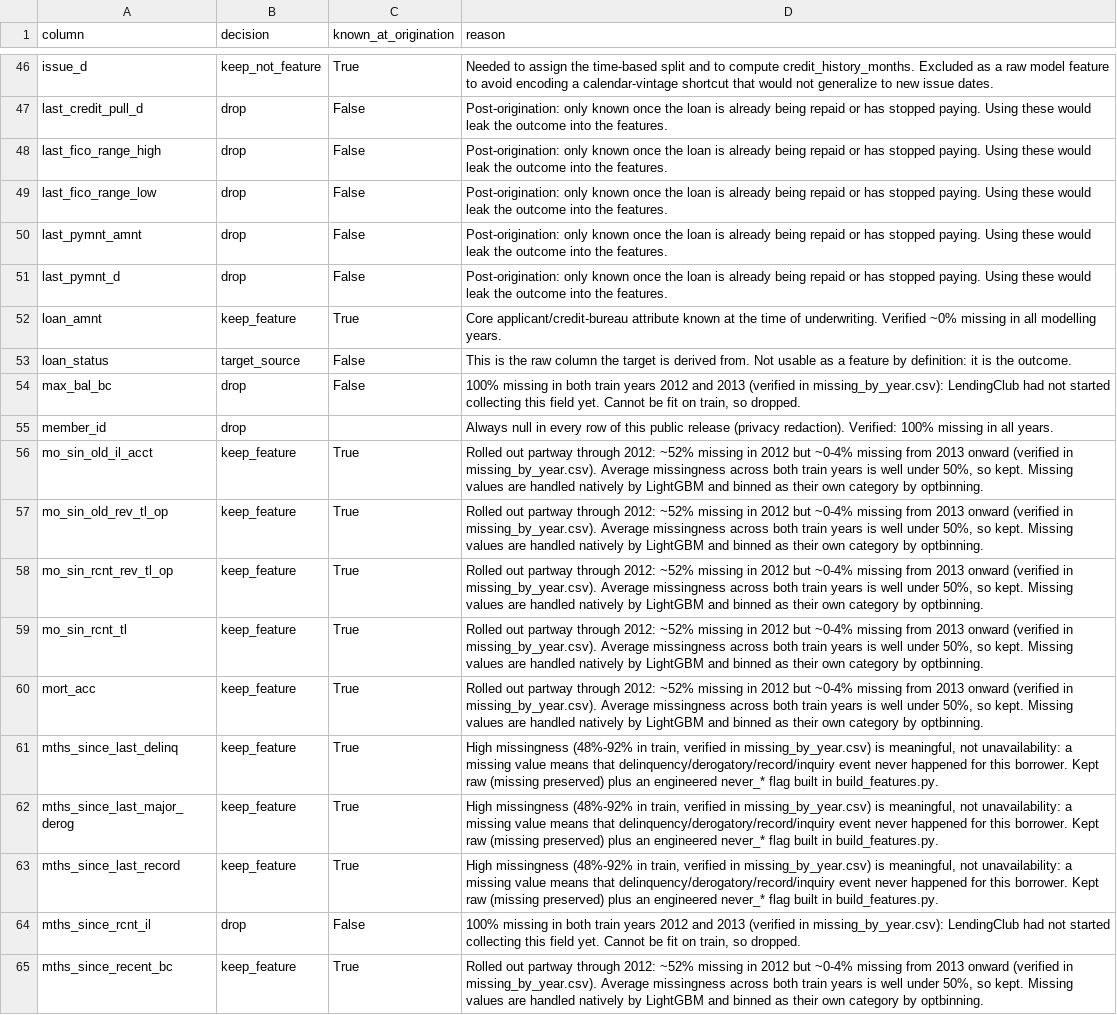
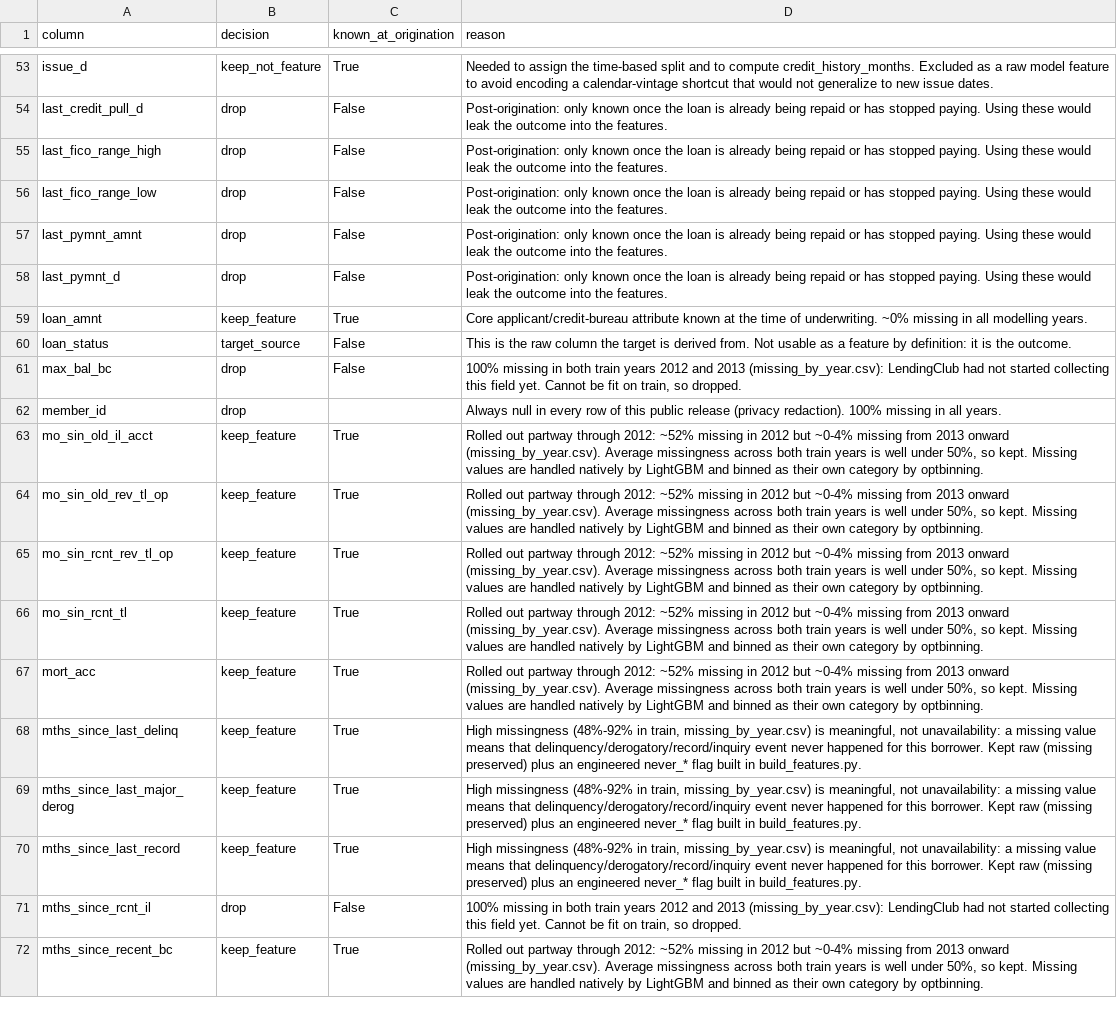
Before and after one commit to Niveditha-04/Credit-Default-Risk-Engine, a CSV file: reports/metrics/feature_audit.csv, drawn as a sheet; only a part is shown, gaps mark what is left out; addresses are those after the commit; the diff covers the shown part only; the diff names each change by its address in the sheet, - before the commit and + after, or states it on an @@ line.

```diff
--- a/reports/metrics/feature_audit.csv
+++ b/reports/metrics/feature_audit.csv
-D59 (reason): …of underwriting. Verified ~0% missing…
+D59 (reason): …of underwriting. ~0% missing…
-D61 (reason): …and 2013 (verified in missing_by_year.csv): LendingClub had…
+D61 (reason): …and 2013 (missing_by_year.csv): LendingClub had…
-D62 (reason): …(privacy redaction). Verified: 100% missing…
+D62 (reason): …(privacy redaction). 100% missing…
-D63:D67 (reason): …2013 onward (verified in missing_by_year.csv). Average missingness…
+D63:D67 (reason): …2013 onward (missing_by_year.csv). Average missingness…
-D68:D70 (reason): …in train, verified in missing_by_year.csv) is…
+D68:D70 (reason): …in train, missing_by_year.csv) is…
-D71 (reason): …and 2013 (verified in missing_by_year.csv): LendingClub had…
+D71 (reason): …and 2013 (missing_by_year.csv): LendingClub had…
-D72 (reason): …2013 onward (verified in missing_by_year.csv). Average missingness…
+D72 (reason): …2013 onward (missing_by_year.csv). Average missingness…
```
Also changed, not shown: 9 added rows and 79 edited cells elsewhere in this file, config/allow_list.csv, 13 other files.
